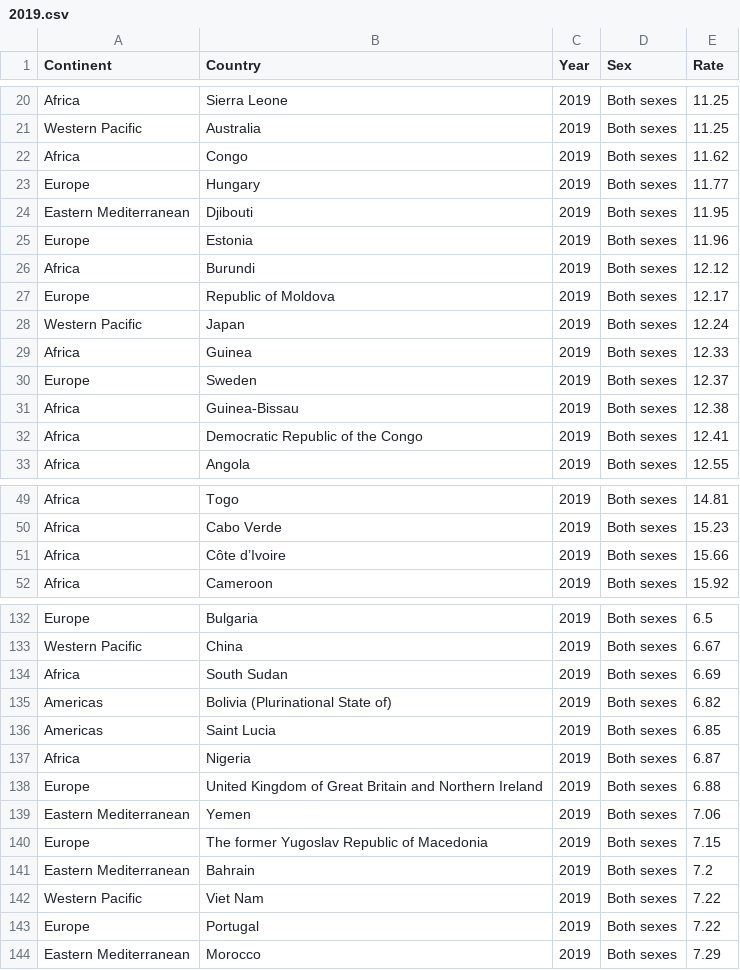
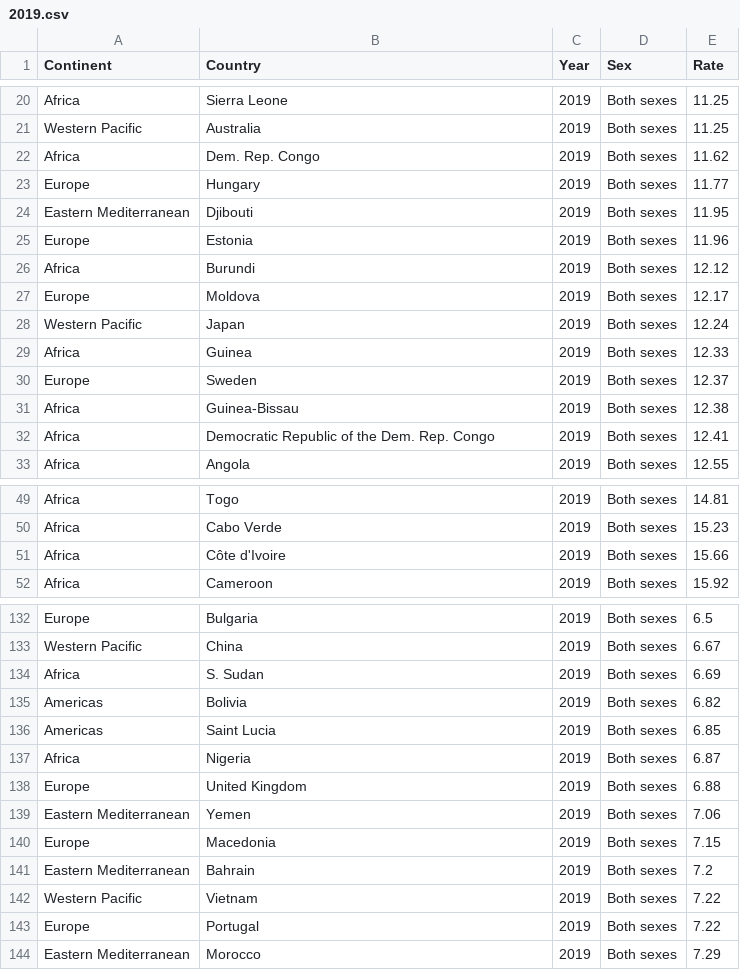
Before and after one commit to pdmntrang/homework9, a CSV file: data/2019.csv, drawn as a sheet; only a part is shown, gaps mark what is left out; the diff covers the shown part only.

Commit message:
new data

```diff
--- a/data/2019.csv
+++ b/data/2019.csv
@@ -21,3 +21,3 @@ Africa,Sierra Leone,2019,Both sexes,11.25
 Western Pacific,Australia,2019,Both sexes,11.25
-Africa,Congo,2019,Both sexes,11.62
+Africa,Dem. Rep. Congo,2019,Both sexes,11.62
 Europe,Hungary,2019,Both sexes,11.77
@@ -26,3 +26,3 @@ Europe,Estonia,2019,Both sexes,11.96
 Africa,Burundi,2019,Both sexes,12.12
-Europe,Republic of Moldova,2019,Both sexes,12.17
+Europe,Moldova,2019,Both sexes,12.17
 Western Pacific,Japan,2019,Both sexes,12.24
@@ -31,3 +31,3 @@ Europe,Sweden,2019,Both sexes,12.37
 Africa,Guinea-Bissau,2019,Both sexes,12.38
-Africa,Democratic Republic of the Congo,2019,Both sexes,12.41
+Africa,Democratic Republic of the Dem. Rep. Congo,2019,Both sexes,12.41
 Africa,Angola,2019,Both sexes,12.55
@@ -50,3 +50,3 @@ Africa,Togo,2019,Both sexes,14.81
 Africa,Cabo Verde,2019,Both sexes,15.23
-Africa,Côte d’Ivoire,2019,Both sexes,15.66
+Africa,Côte d'Ivoire,2019,Both sexes,15.66
 Africa,Cameroon,2019,Both sexes,15.92
@@ -133,11 +133,11 @@ Europe,Bulgaria,2019,Both sexes,6.5
 Western Pacific,China,2019,Both sexes,6.67
-Africa,South Sudan,2019,Both sexes,6.69
-Americas,Bolivia (Plurinational State of),2019,Both sexes,6.82
+Africa,S. Sudan,2019,Both sexes,6.69
+Americas,Bolivia ,2019,Both sexes,6.82
 Americas,Saint Lucia,2019,Both sexes,6.85
 Africa,Nigeria,2019,Both sexes,6.87
-Europe,United Kingdom of Great Britain and Northern Ireland,2019,Both sexes,6.88
+Europe,United Kingdom,2019,Both sexes,6.88
 Eastern Mediterranean,Yemen,2019,Both sexes,7.06
-Europe,The former Yugoslav Republic of Macedonia,2019,Both sexes,7.15
+Europe,Macedonia,2019,Both sexes,7.15
 Eastern Mediterranean,Bahrain,2019,Both sexes,7.2
-Western Pacific,Viet Nam,2019,Both sexes,7.22
+Western Pacific,Vietnam,2019,Both sexes,7.22
 Europe,Portugal,2019,Both sexes,7.22
```
Also changed, not shown: 7 edited cells elsewhere in this file, 2 other files.
